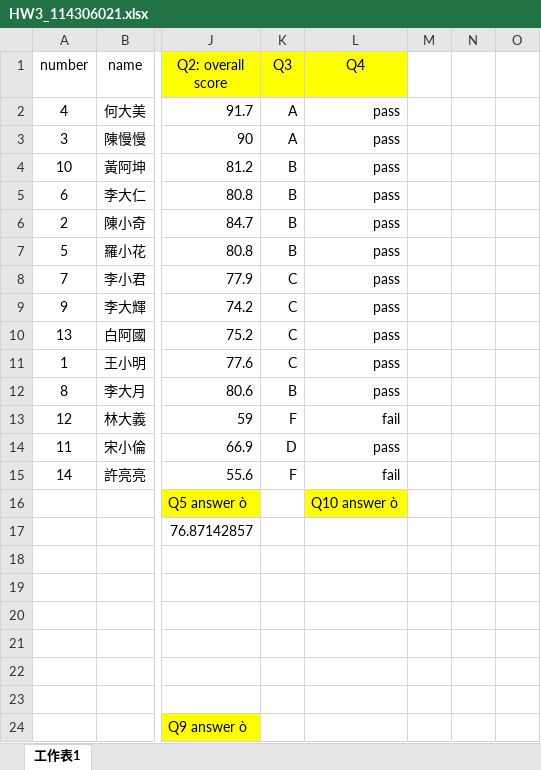
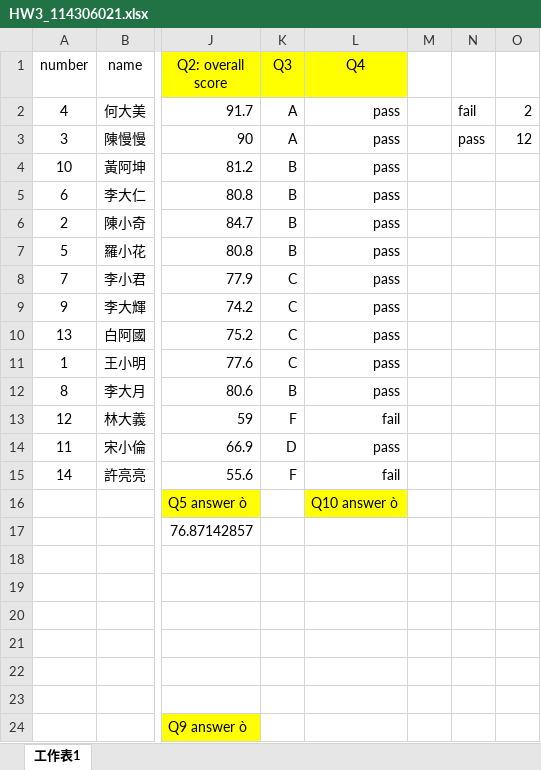
Before and after one commit to ruiruirui3221/1141_IntroToCS_114306021, an Excel workbook: HW3_Excel1/HW3_114306021.xlsx, sheet 工作表1, drawn as a sheet; only a part is shown, gaps mark what is left out; values as stored, in another font and other column widths than the file's, no borders; charts and pictures and conditional formats not drawn; the diff names each change by its address in the sheet, - before the commit and + after, or states it on an @@ line.

Commit message:
Update HW3_114306021.xlsx

```diff
--- a/HW3_Excel1/HW3_114306021.xlsx (sheet 工作表1)
+++ b/HW3_Excel1/HW3_114306021.xlsx (sheet 工作表1)
-N2: (empty)
+N2: fail
-O2: (empty)
+O2: 2
-N3: (empty)
+N3: pass
-O3: (empty)
+O3: 12
```
Also changed, not shown: charts or pictures.
